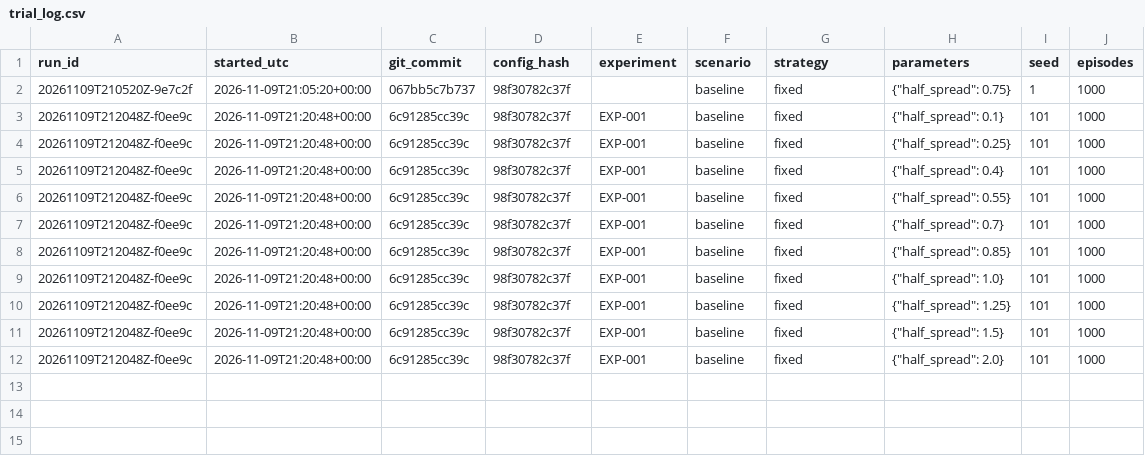
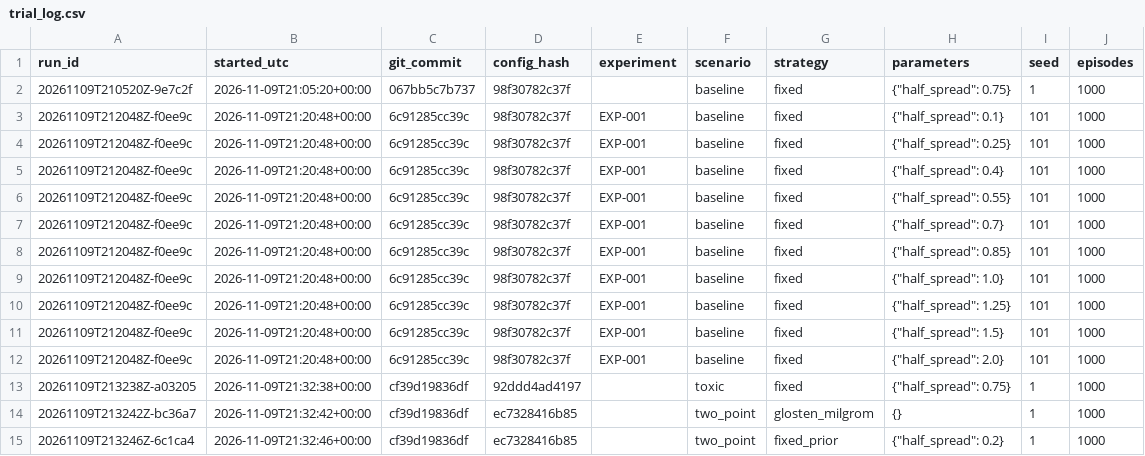
Before and after one commit to flodesgg/mm-sim, a CSV file: experiments/trial_log.csv, drawn as a sheet.

Commit message:
Stage B acceptance runs: fixed in toxic, glosten_milgrom and fixed_prior in two_point (seed 1)

```diff
--- a/experiments/trial_log.csv
+++ b/experiments/trial_log.csv
@@ -12 +12,4 @@ run_id,started_utc,git_commit,config_hash,experiment,scenario,strategy,parameter
 20261109T212048Z-f0ee9c,2026-11-09T21:20:48+00:00,6c91285cc39c,98f30782c37f,EXP-001,baseline,fixed,"{""half_spread"": 2.0}",101,1000
+20261109T213238Z-a03205,2026-11-09T21:32:38+00:00,cf39d19836df,92ddd4ad4197,,toxic,fixed,"{""half_spread"": 0.75}",1,1000
+20261109T213242Z-bc36a7,2026-11-09T21:32:42+00:00,cf39d19836df,ec7328416b85,,two_point,glosten_milgrom,{},1,1000
+20261109T213246Z-6c1ca4,2026-11-09T21:32:46+00:00,cf39d19836df,ec7328416b85,,two_point,fixed_prior,"{""half_spread"": 0.2}",1,1000
```
Also changed, not shown: 15 other files.
